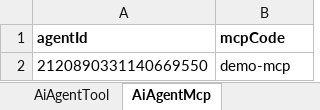
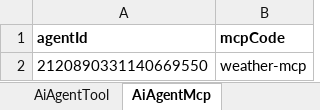
Before and after one commit to thinkgem/jeesite, an Excel workbook: modules/ai/ai-core/src/main/java/com/jeesite/modules/ai/db/InitAiData.xlsx, sheet AiAgentMcp, drawn as a sheet; values as stored, in another font and other column widths than the file's, no borders; the diff names each change by its address in the sheet, - before the commit and + after, or states it on an @@ line.

```diff
--- a/modules/ai/ai-core/src/main/java/com/jeesite/modules/ai/db/InitAiData.xlsx (sheet AiAgentMcp)
+++ b/modules/ai/ai-core/src/main/java/com/jeesite/modules/ai/db/InitAiData.xlsx (sheet AiAgentMcp)
-B2 (mcpCode): demo-mcp
+B2 (mcpCode): weather-mcp
```
Also changed, not shown: sheet AiMcp, sheet AiTool, sheet AiModel, sheet AiAgent.
